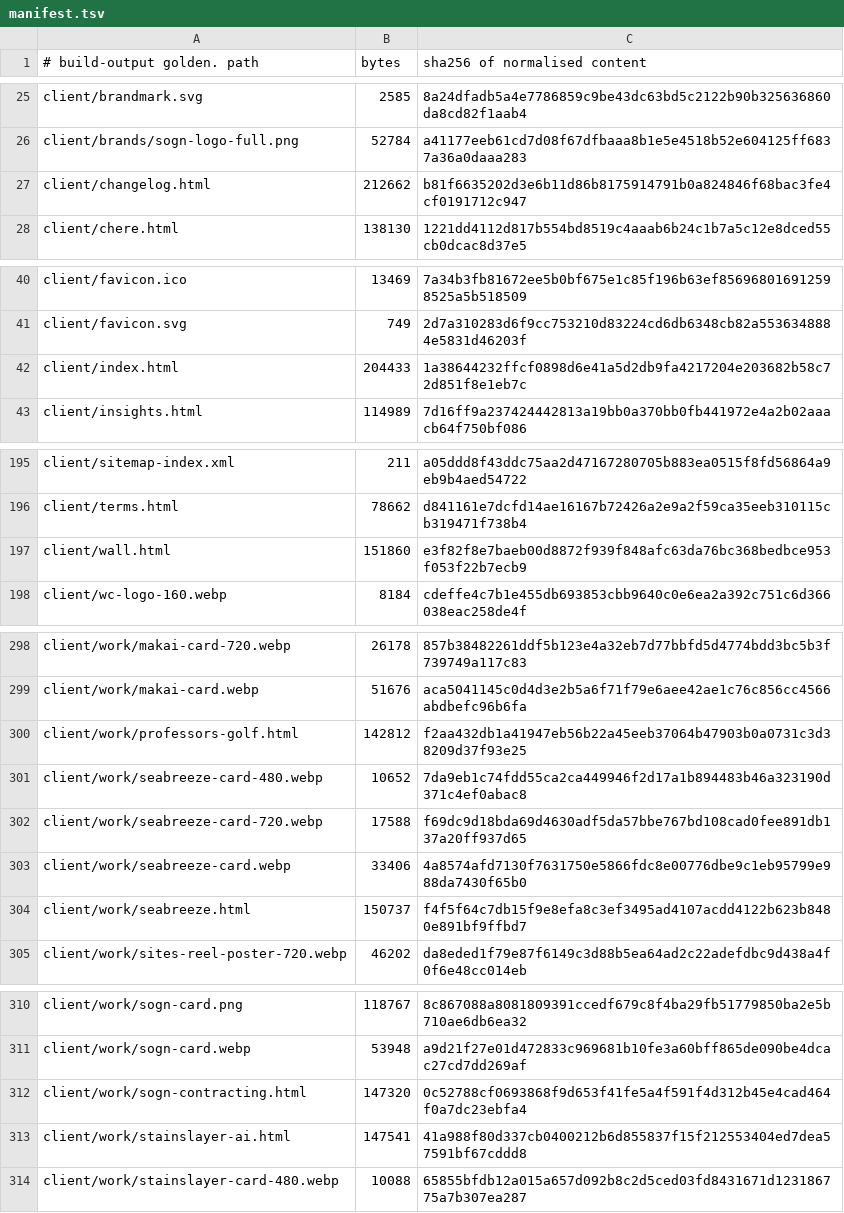
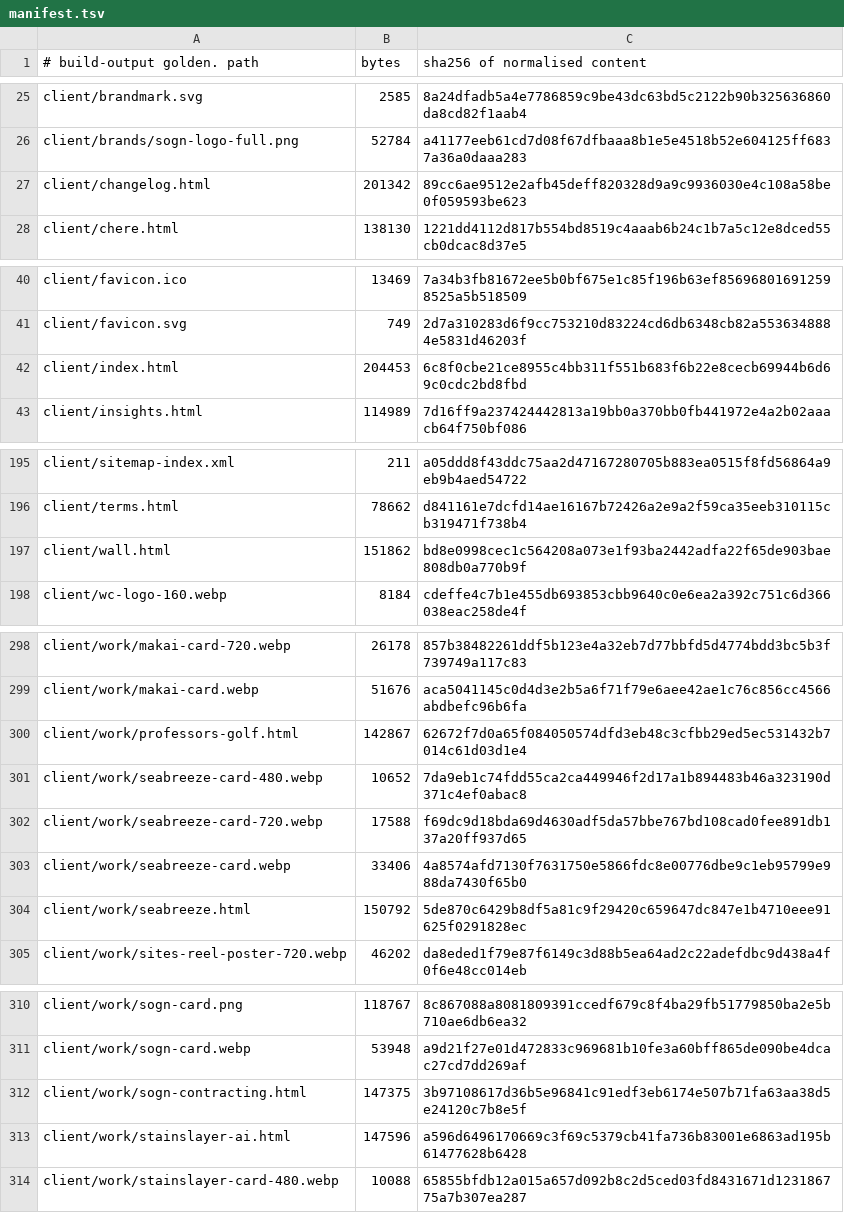
Before and after one commit to Preston2012/winterscode, a TSV file: .goldens/manifest.tsv, drawn as a sheet; only a part is shown, gaps mark what is left out; the diff covers the shown part only.

```diff
--- a/.goldens/manifest.tsv
+++ b/.goldens/manifest.tsv
@@ -26,3 +26,3 @@ client/brandmark.svg	2585	8a24dfadb5a4e7786859c9be43dc63bd5c2122b90b325636860da8
 client/brands/sogn-logo-full.png	52784	a41177eeb61cd7d08f67dfbaaa8b1e5e4518b52e604125ff6837a36a0daaa283
-client/changelog.html	212662	b81f6635202d3e6b11d86b8175914791b0a824846f68bac3fe4cf0191712c947
+client/changelog.html	201342	89cc6ae9512e2afb45deff820328d9a9c9936030e4c108a58be0f059593be623
 client/chere.html	138130	1221dd4112d817b554bd8519c4aaab6b24c1b7a5c12e8dced55cb0dcac8d37e5
@@ -41,3 +41,3 @@ client/favicon.ico	13469	7a34b3fb81672ee5b0bf675e1c85f196b63ef856968016912598525
 client/favicon.svg	749	2d7a310283d6f9cc753210d83224cd6db6348cb82a5536348884e5831d46203f
-client/index.html	204433	1a38644232ffcf0898d6e41a5d2db9fa4217204e203682b58c72d851f8e1eb7c
+client/index.html	204453	6c8f0cbe21ce8955c4bb311f551b683f6b22e8cecb69944b6d69c0cdc2bd8fbd
 client/insights.html	114989	7d16ff9a237424442813a19bb0a370bb0fb441972e4a2b02aaacb64f750bf086
@@ -196,3 +196,3 @@ client/sitemap-index.xml	211	a05ddd8f43ddc75aa2d47167280705b883ea0515f8fd56864a9
 client/terms.html	78662	d841161e7dcfd14ae16167b72426a2e9a2f59ca35eeb310115cb319471f738b4
-client/wall.html	151860	e3f82f8e7baeb00d8872f939f848afc63da76bc368bedbce953f053f22b7ecb9
+client/wall.html	151862	bd8e0998cec1c564208a073e1f93ba2442adfa22f65de903bae808db0a770b9f
 client/wc-logo-160.webp	8184	cdeffe4c7b1e455db693853cbb9640c0e6ea2a392c751c6d366038eac258de4f
@@ -299,3 +299,3 @@ client/work/makai-card-720.webp	26178	857b38482261ddf5b123e4a32eb7d77bbfd5d4774b
 client/work/makai-card.webp	51676	aca5041145c0d4d3e2b5a6f71f79e6aee42ae1c76c856cc4566abdbefc96b6fa
-client/work/professors-golf.html	142812	f2aa432db1a41947eb56b22a45eeb37064b47903b0a0731c3d38209d37f93e25
+client/work/professors-golf.html	142867	62672f7d0a65f084050574dfd3eb48c3cfbb29ed5ec531432b7014c61d03d1e4
 client/work/seabreeze-card-480.webp	10652	7da9eb1c74fdd55ca2ca449946f2d17a1b894483b46a323190d371c4ef0abac8
@@ -303,3 +303,3 @@ client/work/seabreeze-card-720.webp	17588	f69dc9d18bda69d4630adf5da57bbe767bd108
 client/work/seabreeze-card.webp	33406	4a8574afd7130f7631750e5866fdc8e00776dbe9c1eb95799e988da7430f65b0
-client/work/seabreeze.html	150737	f4f5f64c7db15f9e8efa8c3ef3495ad4107acdd4122b623b8480e891bf9ffbd7
+client/work/seabreeze.html	150792	5de870c6429b8df5a81c9f29420c659647dc847e1b4710eee91625f0291828ec
 client/work/sites-reel-poster-720.webp	46202	da8eded1f79e87f6149c3d88b5ea64ad2c22adefdbc9d438a4f0f6e48cc014eb
@@ -311,4 +311,4 @@ client/work/sogn-card.png	118767	8c867088a8081809391ccedf679c8f4ba29fb51779850ba
 client/work/sogn-card.webp	53948	a9d21f27e01d472833c969681b10fe3a60bff865de090be4dcac27cd7dd269af
-client/work/sogn-contracting.html	147320	0c52788cf0693868f9d653f41fe5a4f591f4d312b45e4cad464f0a7dc23ebfa4
-client/work/stainslayer-ai.html	147541	41a988f80d337cb0400212b6d855837f15f212553404ed7dea57591bf67cddd8
+client/work/sogn-contracting.html	147375	3b97108617d36b5e96841c91edf3eb6174e507b71fa63aa38d5e24120c7b8e5f
+client/work/stainslayer-ai.html	147596	a596d6496170669c3f69c5379cb41fa736b83001e6863ad195b61477628b6428
 client/work/stainslayer-card-480.webp	10088	65855bfdb12a015a657d092b8c2d5ced03fd8431671d123186775a7b307ea287
```
Also changed, not shown: 32 edited cells elsewhere in this file.
